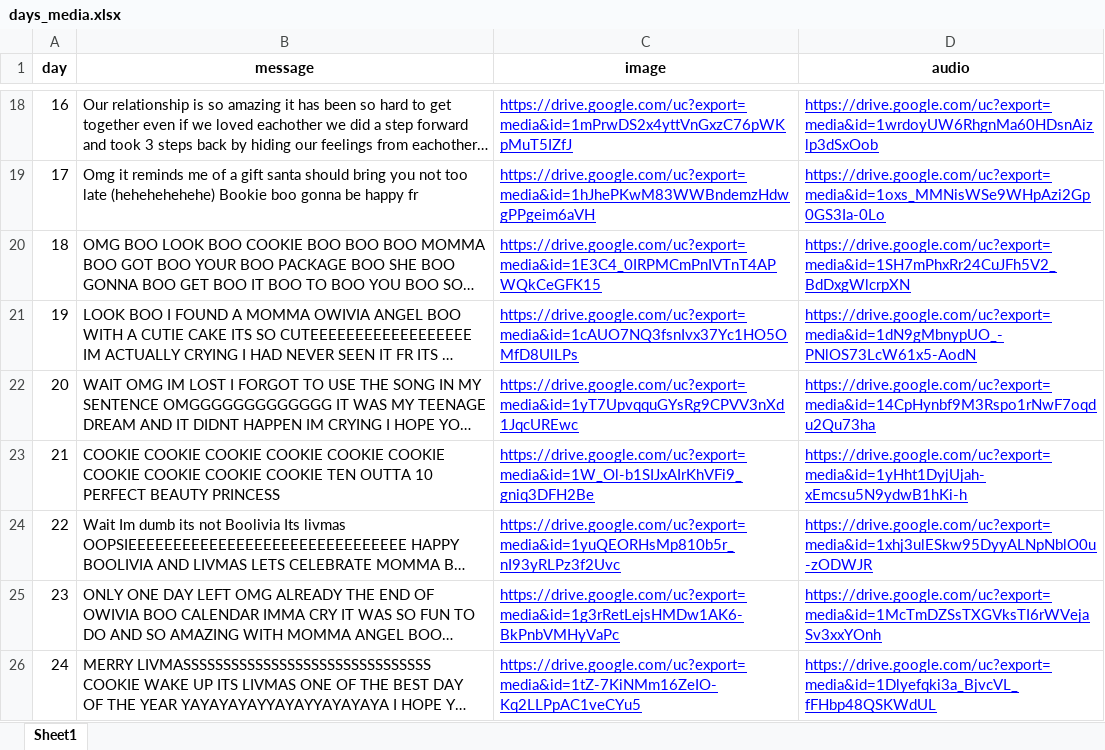
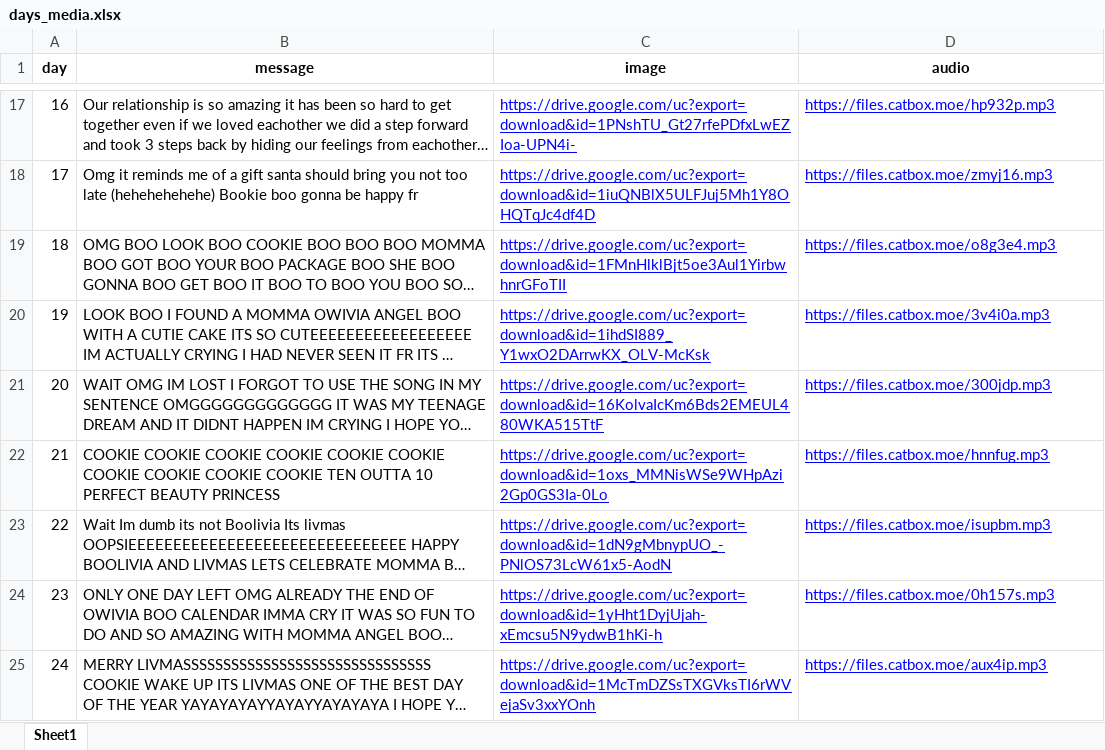
Before and after one commit to GustyMathys/Advent-Calendar-for-Cookie, an Excel workbook: days_media.xlsx, sheet Sheet1, drawn as a sheet; only a part is shown, gaps mark what is left out; long unchanged cells end in …; values as stored, in another font and other column widths than the file's, no borders; addresses are those after the commit; the diff covers the shown part only; the diff names each change by its address in the sheet, - before the commit and + after, or states it on an @@ line.

```diff
--- a/days_media.xlsx (sheet Sheet1)
+++ b/days_media.xlsx (sheet Sheet1)
-C17 (image): https://drive.google.com/uc?export=media&id=1mPrwDS2x4yttVnGxzC76pWKpMuT5IZfJ
+C17 (image): https://drive.google.com/uc?export=download&id=1PNshTU_Gt27rfePDfxLwEZIoa-UPN4i-
-D17 (audio): https://drive.google.com/uc?export=media&id=1wrdoyUW6RhgnMa60HDsnAizlp3dSxOob
+D17 (audio): https://files.catbox.moe/hp932p.mp3
-C18 (image): https://drive.google.com/uc?export=media&id=1hJhePKwM83WWBndemzHdwgPPgeim6aVH
+C18 (image): https://drive.google.com/uc?export=download&id=1iuQNBlX5ULFJuj5Mh1Y8OHQTqJc4df4D
-D18 (audio): https://drive.google.com/uc?export=media&id=1oxs_MMNisWSe9WHpAzi2Gp0GS3Ia-0Lo
+D18 (audio): https://files.catbox.moe/zmyj16.mp3
-C19 (image): https://drive.google.com/uc?export=media&id=1E3C4_0IRPMCmPnIVTnT4APWQkCeGFK15
+C19 (image): https://drive.google.com/uc?export=download&id=1FMnHlklBjt5oe3Aul1YirbwhnrGFoTII
-D19 (audio): https://drive.google.com/uc?export=media&id=1SH7mPhxRr24CuJFh5V2_BdDxgWlcrpXN
+D19 (audio): https://files.catbox.moe/o8g3e4.mp3
-C20 (image): https://drive.google.com/uc?export=media&id=1cAUO7NQ3fsnIvx37Yc1HO5OMfD8UlLPs
+C20 (image): https://drive.google.com/uc?export=download&id=1ihdSI889_Y1wxO2DArrwKX_OLV-McKsk
-D20 (audio): https://drive.google.com/uc?export=media&id=1dN9gMbnypUO_-PNlOS73LcW61x5-AodN
+D20 (audio): https://files.catbox.moe/3v4i0a.mp3
-C21 (image): https://drive.google.com/uc?export=media&id=1yT7UpvqquGYsRg9CPVV3nXd1JqcUREwc
+C21 (image): https://drive.google.com/uc?export=download&id=16KolvaIcKm6Bds2EMEUL480WKA515TtF
-D21 (audio): https://drive.google.com/uc?export=media&id=14CpHynbf9M3Rspo1rNwF7oqdu2Qu73ha
+D21 (audio): https://files.catbox.moe/300jdp.mp3
-C22 (image): https://drive.google.com/uc?export=media&id=1W_Ol-b1SIJxAIrKhVFi9_gniq3DFH2Be
+C22 (image): https://drive.google.com/uc?export=download&id=1oxs_MMNisWSe9WHpAzi2Gp0GS3Ia-0Lo
-D22 (audio): https://drive.google.com/uc?export=media&id=1yHht1DyjUjah-xEmcsu5N9ydwB1hKi-h
+D22 (audio): https://files.catbox.moe/hnnfug.mp3
-C23 (image): https://drive.google.com/uc?export=media&id=1yuQEORHsMp810b5r_nI93yRLPz3f2Uvc
+C23 (image): https://drive.google.com/uc?export=download&id=1dN9gMbnypUO_-PNlOS73LcW61x5-AodN
-D23 (audio): https://drive.google.com/uc?export=media&id=1xhj3ulESkw95DyyALNpNblO0u-zODWJR
+D23 (audio): https://files.catbox.moe/isupbm.mp3
-C24 (image): https://drive.google.com/uc?export=media&id=1g3rRetLejsHMDw1AK6-BkPnbVMHyVaPc
+C24 (image): https://drive.google.com/uc?export=download&id=1yHht1DyjUjah-xEmcsu5N9ydwB1hKi-h
-D24 (audio): https://drive.google.com/uc?export=media&id=1McTmDZSsTXGVksTI6rWVejaSv3xxYOnh
+D24 (audio): https://files.catbox.moe/0h157s.mp3
-C25 (image): https://drive.google.com/uc?export=media&id=1tZ-7KiNMm16ZeIO-Kq2LLPpAC1veCYu5
+C25 (image): https://drive.google.com/uc?export=download&id=1McTmDZSsTXGVksTI6rWVejaSv3xxYOnh
-D25 (audio): https://drive.google.com/uc?export=media&id=1Dlyefqki3a_BjvcVL_fFHbp48QSKWdUL
+D25 (audio): https://files.catbox.moe/aux4ip.mp3
```
Also changed, not shown: 1 removed row and 30 edited cells elsewhere in this sheet.
